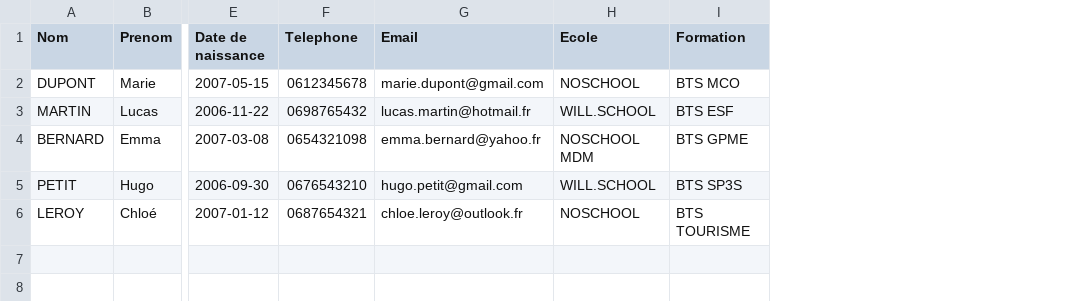
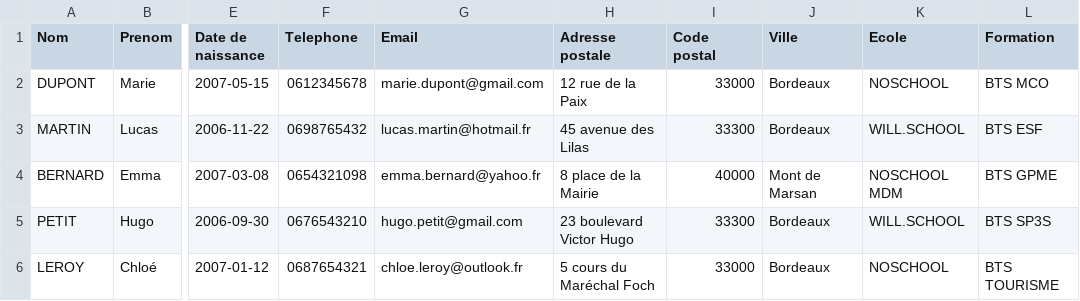
Before and after one commit to laurentroche-noschool/salon-alternance, a CSV file: public/modele-import-parcoursup.csv, drawn as a sheet; only a part is shown, gaps mark what is left out; the diff names each change by its address in the sheet, - before the commit and + after, or states it on an @@ line.

```diff
--- a/public/modele-import-parcoursup.csv
+++ b/public/modele-import-parcoursup.csv
+column H (Adresse postale), rows 2-6: 12 rue de la Paix | 45 avenue des Lilas | 8 place de la Mairie | 23 boulevard Victor Hugo | 5 cours du Maréchal Foch
+column I (Code postal), rows 2-6: 33000 | 33300 | 40000 | 33300 | 33000
+column J (Ville), rows 2-6: Bordeaux | Bordeaux | Mont de Marsan | Bordeaux | Bordeaux
```
Also changed, not shown: 2 other files.
